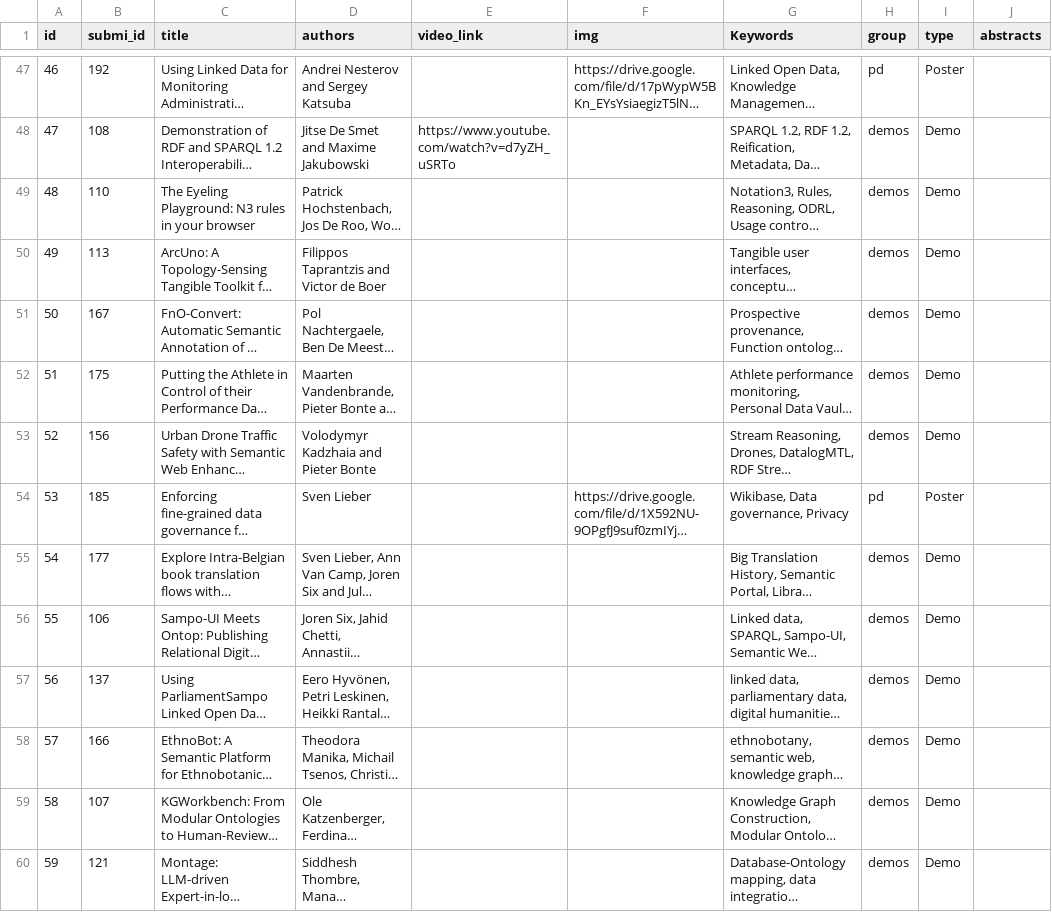
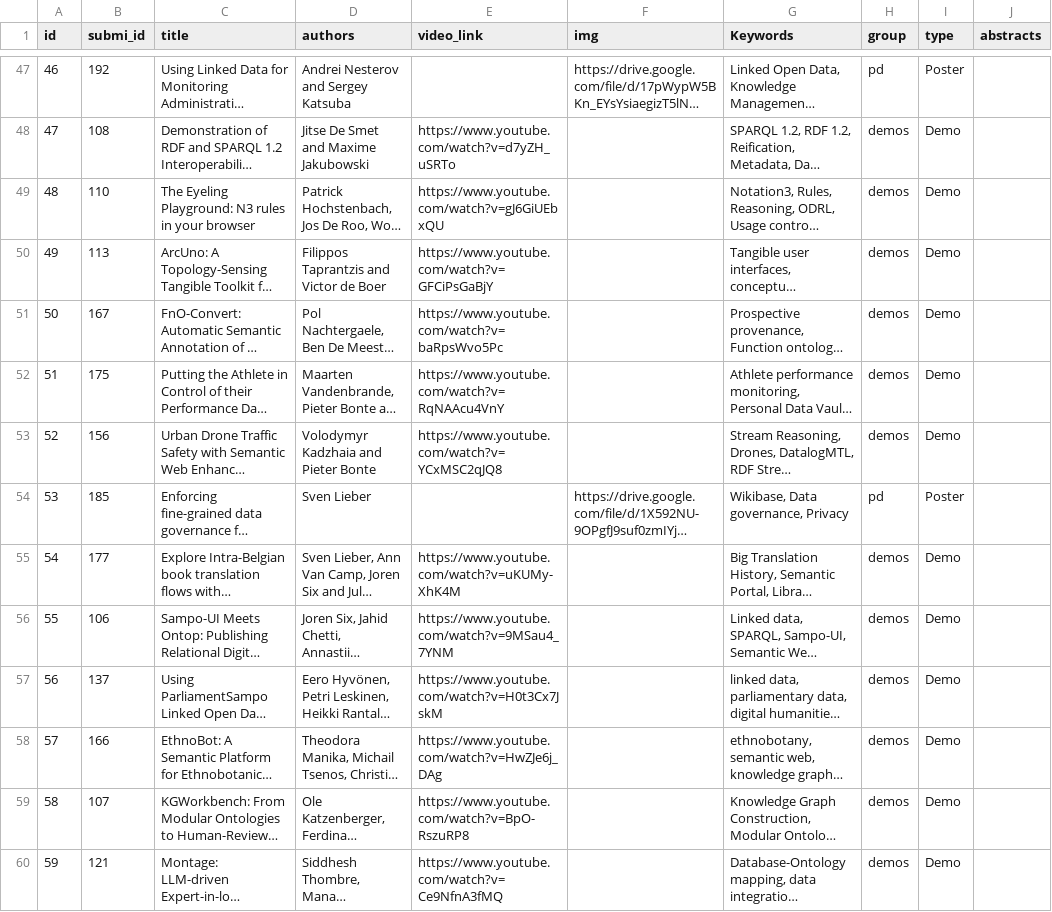
Before and after one commit to SEMANTiCS-org/2026-semantics-org.github.io, a CSV file: content/p&d.csv, drawn as a sheet; only a part is shown, gaps mark what is left out; long unchanged cells end in …; the diff covers the shown part only; the diff names each change by its address in the sheet, - before the commit and + after, or states it on an @@ line.

Commit message:
updated sources

```diff
--- a/content/p&d.csv
+++ b/content/p&d.csv
-E49 (video_link): (empty)
+E49 (video_link): https://www.youtube.com/watch?v=gJ6GiUEbxQU
-E50 (video_link): (empty)
+E50 (video_link): https://www.youtube.com/watch?v=GFCiPsGaBjY
-E51 (video_link): (empty)
+E51 (video_link): https://www.youtube.com/watch?v=baRpsWvo5Pc
-E52 (video_link): (empty)
+E52 (video_link): https://www.youtube.com/watch?v=RqNAAcu4VnY
-E53 (video_link): (empty)
+E53 (video_link): https://www.youtube.com/watch?v=YCxMSC2qJQ8
-E55 (video_link): (empty)
+E55 (video_link): https://www.youtube.com/watch?v=uKUMy-XhK4M
-E56 (video_link): (empty)
+E56 (video_link): https://www.youtube.com/watch?v=9MSau4_7YNM
-E57 (video_link): (empty)
+E57 (video_link): https://www.youtube.com/watch?v=H0t3Cx7JskM
-E58 (video_link): (empty)
+E58 (video_link): https://www.youtube.com/watch?v=HwZJe6j_DAg
-E59 (video_link): (empty)
+E59 (video_link): https://www.youtube.com/watch?v=BpO-RszuRP8
-E60 (video_link): (empty)
+E60 (video_link): https://www.youtube.com/watch?v=Ce9NfnA3fMQ
```
Also changed, not shown: 11 edited cells elsewhere in this file.
